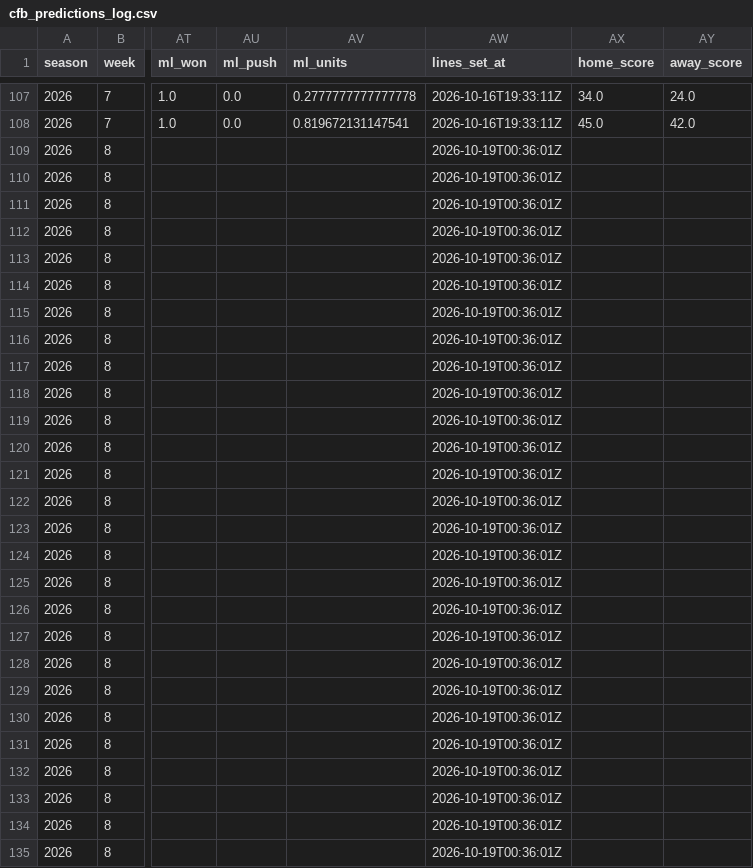
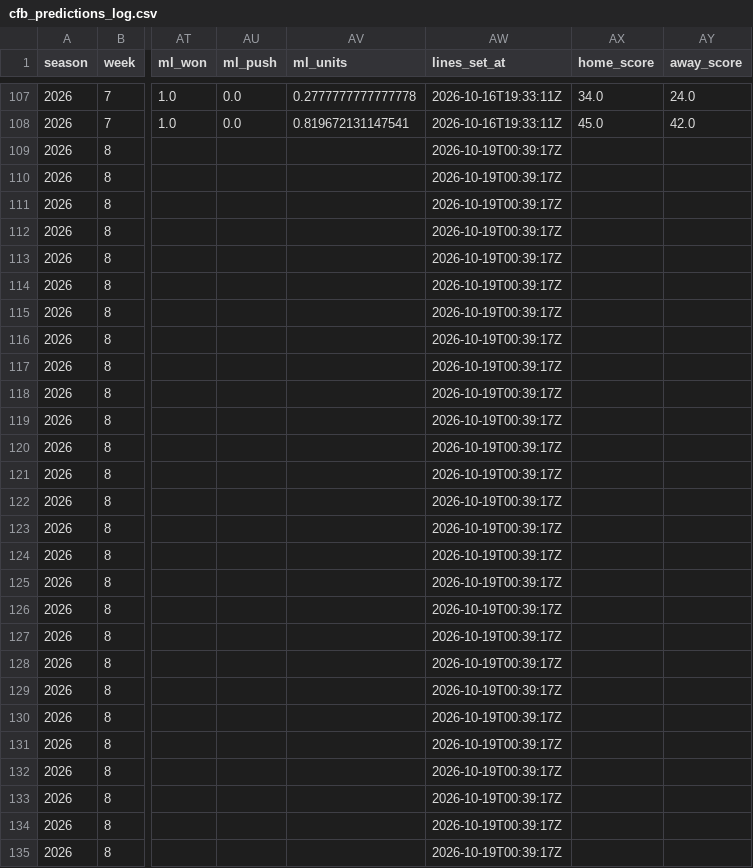
Before and after one commit to ant56-arch/ant56-arch.github.io, a CSV file: nfl-cfb/data/tracking/cfb_predictions_log.csv, drawn as a sheet; only a part is shown, gaps mark what is left out; the diff covers the shown part only; the diff names each change by its address in the sheet, - before the commit and + after, or states it on an @@ line.

```diff
--- a/nfl-cfb/data/tracking/cfb_predictions_log.csv
+++ b/nfl-cfb/data/tracking/cfb_predictions_log.csv
-AW109:AW135 (lines_set_at): 2026-10-19T00:36:01Z
+AW109:AW135 (lines_set_at): 2026-10-19T00:39:17Z
```
Also changed, not shown: 159 edited cells elsewhere in this file, nfl-cfb/data/tracking/cfb_ratings_log.csv, nfl-cfb/data/tracking/predictions_log.csv, 3 other files.
